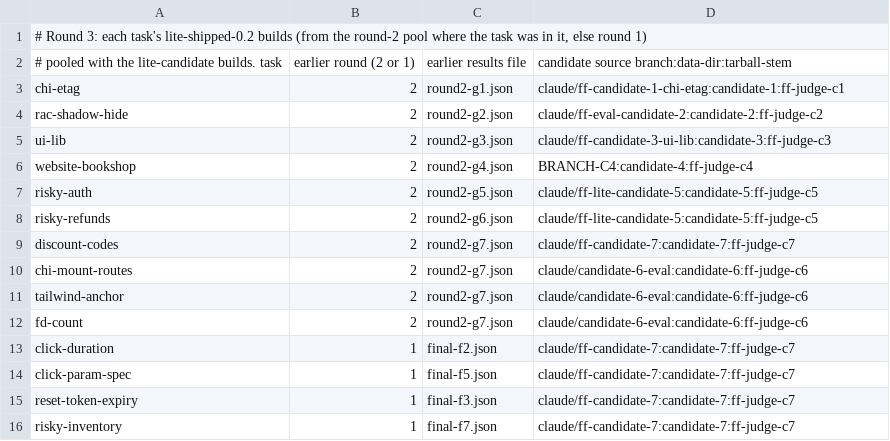
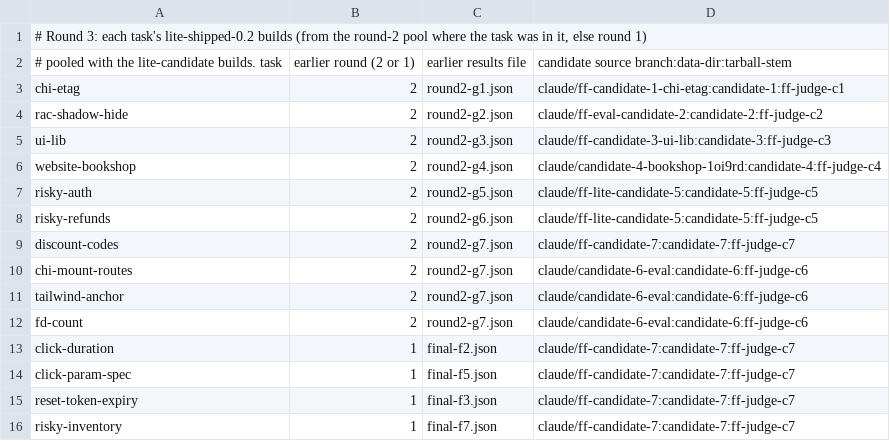
Before and after one commit to johnpangalos/skills, a TSV file: feature-flow-lite/evals/harness/suite-0.4-vs-0.2-data/judge/plan3.tsv, drawn as a sheet.

```diff
--- a/feature-flow-lite/evals/harness/suite-0.4-vs-0.2-data/judge/plan3.tsv
+++ b/feature-flow-lite/evals/harness/suite-0.4-vs-0.2-data/judge/plan3.tsv
@@ -5,3 +5,3 @@ rac-shadow-hide	2	round2-g2.json	claude/ff-eval-candidate-2:candidate-2:ff-judge
 ui-lib	2	round2-g3.json	claude/ff-candidate-3-ui-lib:candidate-3:ff-judge-c3
-website-bookshop	2	round2-g4.json	BRANCH-C4:candidate-4:ff-judge-c4
+website-bookshop	2	round2-g4.json	claude/candidate-4-bookshop-1oi9rd:candidate-4:ff-judge-c4
 risky-auth	2	round2-g5.json	claude/ff-lite-candidate-5:candidate-5:ff-judge-c5
```
